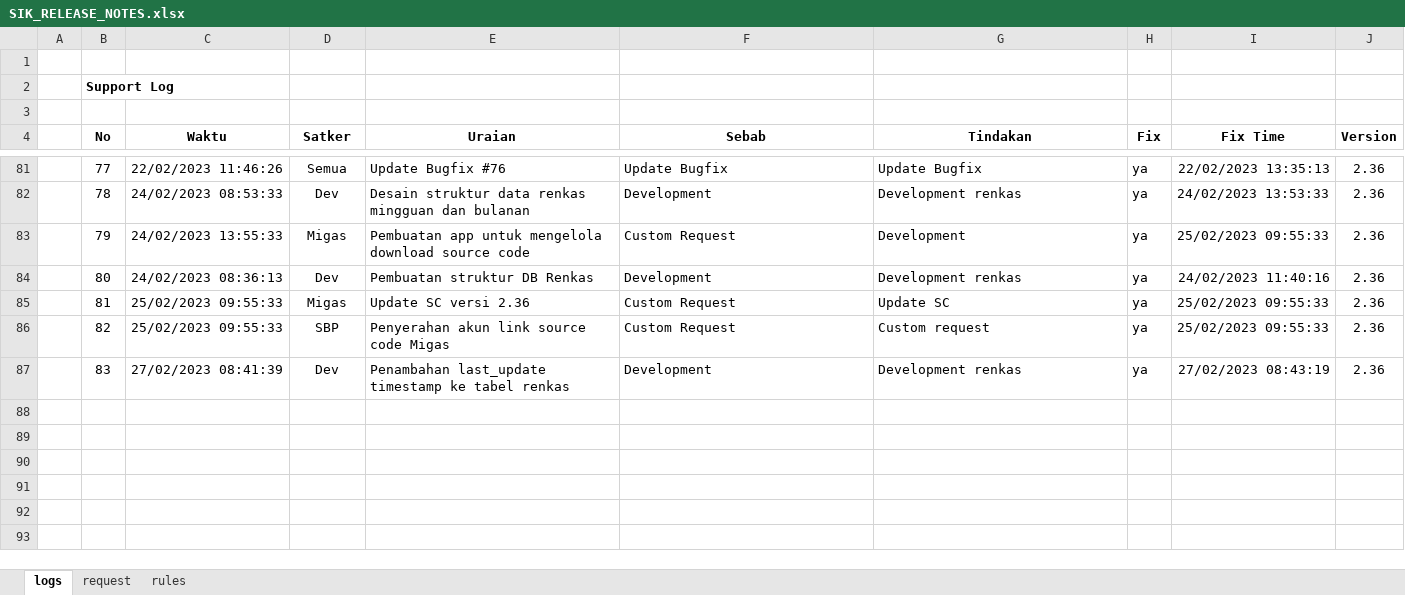
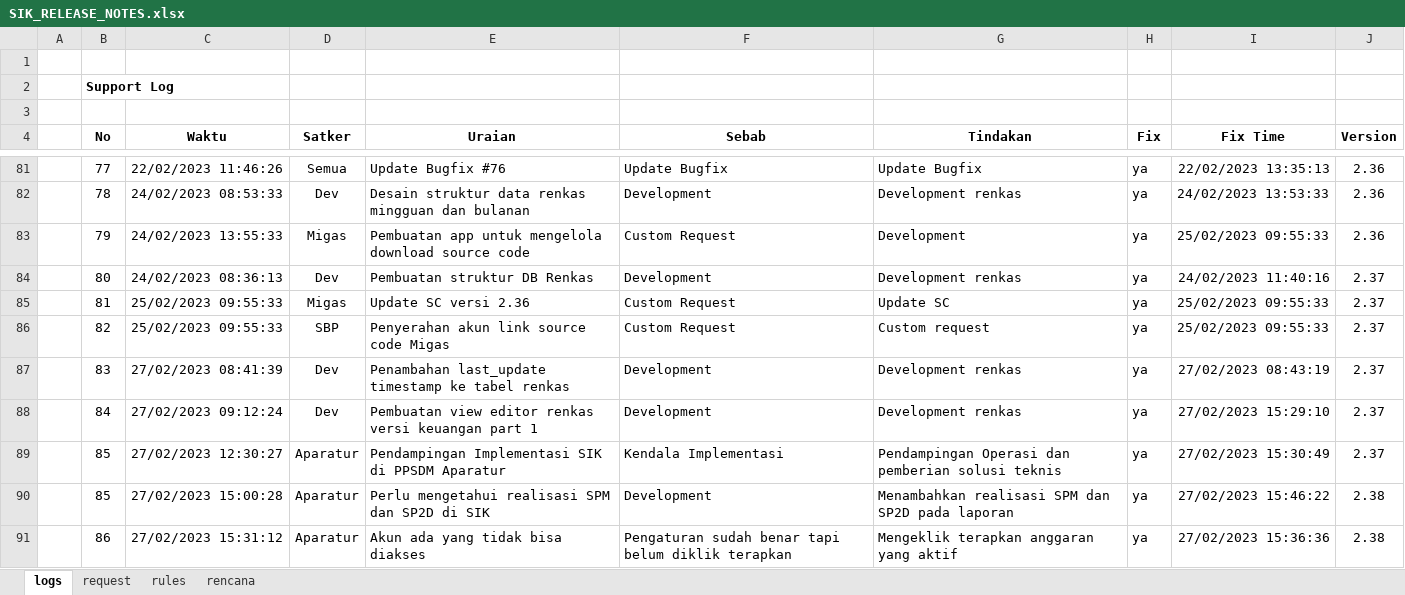
Before and after one commit to Faridalim/sik_release_note, an Excel workbook: SIK_RELEASE_NOTES.xlsx, sheet logs, drawn as a sheet; only a part is shown, gaps mark what is left out; values as stored, in another font and other column widths than the file's, no borders; the diff names each change by its address in the sheet, - before the commit and + after, or states it on an @@ line.

```diff
--- a/SIK_RELEASE_NOTES.xlsx (sheet logs)
+++ b/SIK_RELEASE_NOTES.xlsx (sheet logs)
+sheet tab: rencana
-J84:J87 (Version): 2.36
+J84:J87 (Version): 2.37
+row 88:  | 84 | 27/02/2023 09:12:24 | Dev | Pembuatan view editor renkas versi keuangan part 1 | Development | Development renkas | ya | 27/02/2023 15:29:10 | 2.37
+row 89:  | 85 | 27/02/2023 12:30:27 | Aparatur | Pendampingan Implementasi SIK di PPSDM Aparatur | Kendala Implementasi | Pendampingan Operasi dan pemberian solusi teknis | ya | 27/02/2023 15:30:49 | 2.37
+row 90:  | 85 | 27/02/2023 15:00:28 | Aparatur | Perlu mengetahui realisasi SPM dan SP2D di SIK | Development | Menambahkan realisasi SPM dan SP2D pada laporan | ya | 27/02/2023 15:46:22 | 2.38
+row 91:  | 86 | 27/02/2023 15:31:12 | Aparatur | Akun ada yang tidak bisa diakses | Pengaturan sudah benar tapi belum diklik terapkan | Mengeklik terapkan anggaran yang aktif | ya | 27/02/2023 15:36:36 | 2.38
```
Also changed, not shown: sheet request.
